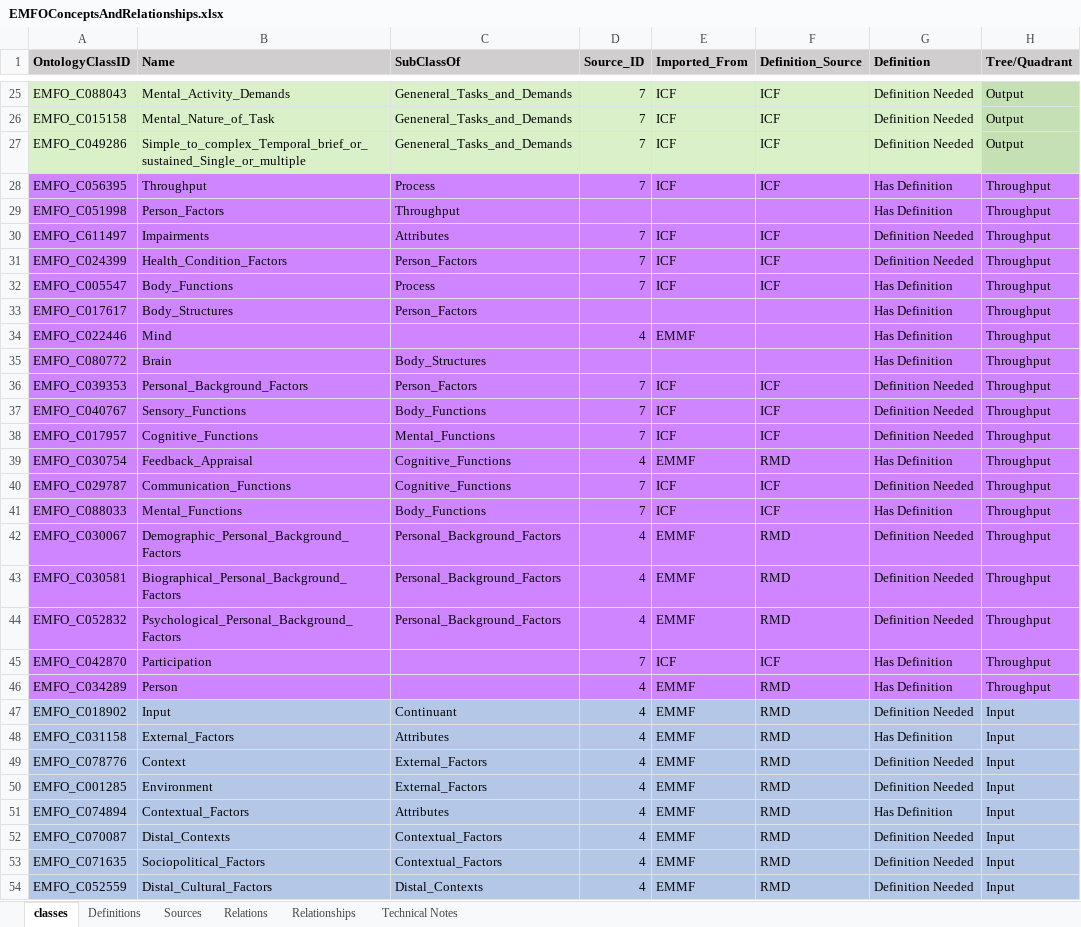
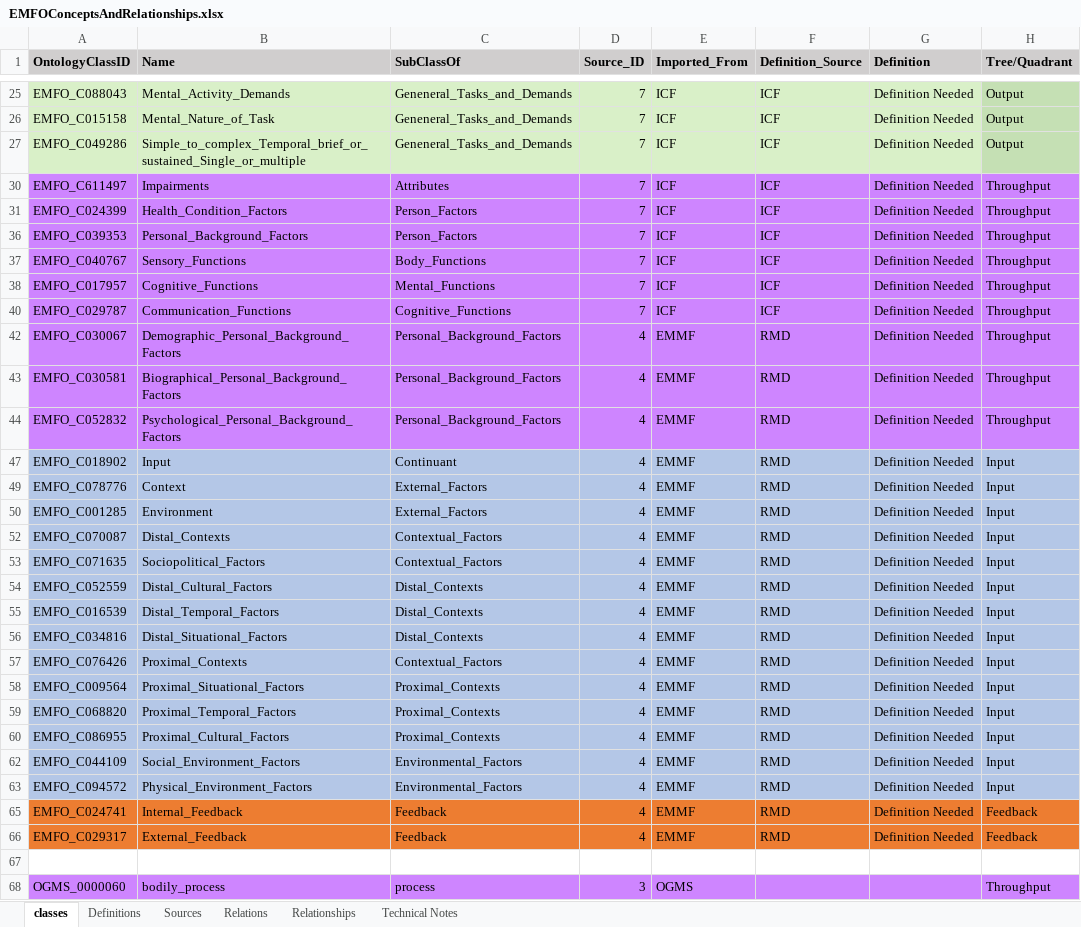
Before and after one commit to CC-RMD-EpiBio/EcologicalMentalFunctioningOntology, an Excel workbook: EMFOConceptsAndRelationships.xlsx, sheet classes, drawn as a sheet; only a part is shown, gaps mark what is left out; the shorter side is filled out with more unchanged rows; values as stored, in another font and other column widths than the file's, no borders; the diff covers the shown part only; the diff names each change by its address in the sheet, - before the commit and + after, or states it on an @@ line.

```diff
--- a/EMFOConceptsAndRelationships.xlsx (sheet classes)
+++ b/EMFOConceptsAndRelationships.xlsx (sheet classes)
@@ row 28 hidden: EMFO_C056395 | Throughput | Process | 7 | ICF | ICF | Has Definition | Throughput @@
@@ row 29 hidden: EMFO_C051998 | Person_Factors | Throughput |  |  |  | Has Definition | Throughput @@
@@ row 32 hidden: EMFO_C005547 | Body_Functions | Process | 7 | ICF | ICF | Has Definition | Throughput @@
@@ row 33 hidden: EMFO_C017617 | Body_Structures | Person_Factors |  |  |  | Has Definition | Throughput @@
@@ row 34 hidden: EMFO_C022446 | Mind |  | 4 | EMMF |  | Has Definition | Throughput @@
@@ row 35 hidden: EMFO_C080772 | Brain | Body_Structures |  |  |  | Has Definition | Throughput @@
@@ row 39 hidden: EMFO_C030754 | Feedback_Appraisal | Cognitive_Functions | 4 | EMMF | RMD | Has Definition | Throughput @@
@@ row 41 hidden: EMFO_C088033 | Mental_Functions | Body_Functions | 7 | ICF | ICF | Has Definition | Throughput @@
@@ row 45 hidden: EMFO_C042870 | Participation |  | 7 | ICF | ICF | Has Definition | Throughput @@
@@ row 46 hidden: EMFO_C034289 | Person |  | 4 | EMMF | RMD | Has Definition | Throughput @@
@@ row 48 hidden: EMFO_C031158 | External_Factors | Attributes | 4 | EMMF | RMD | Has Definition | Input @@
@@ row 51 hidden: EMFO_C074894 | Contextual_Factors | Attributes | 4 | EMMF | RMD | Has Definition | Input @@
```
Also changed, not shown: 10 hidden or unhidden rows and 1 edited cell elsewhere in this sheet, sheet Definitions.
